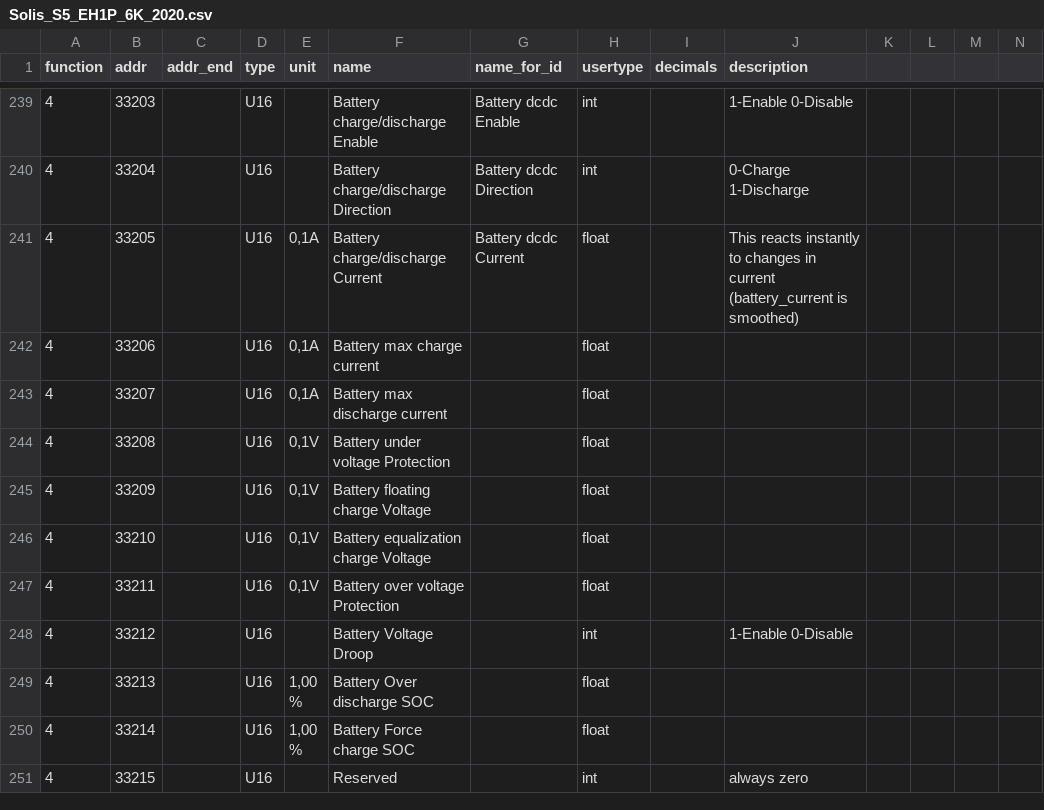
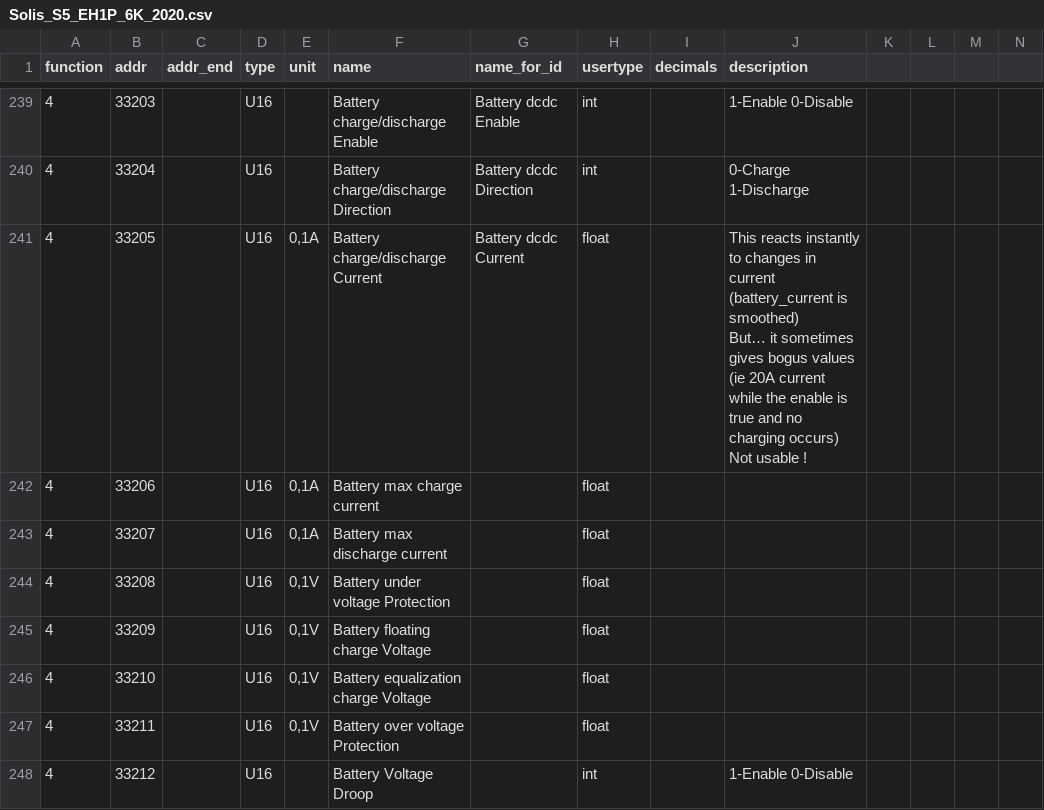
Before and after one commit to peufeu2/GrugBus, a CSV file: grugbus/devices/Solis_S5_EH1P_6K_2020.csv, drawn as a sheet; only a part is shown, gaps mark what is left out; the shorter side is filled out with more unchanged rows; ↵ is a line break in a cell; the diff names each change by its address in the sheet, - before the commit and + after, or states it on an @@ line.

```diff
--- a/grugbus/devices/Solis_S5_EH1P_6K_2020.csv
+++ b/grugbus/devices/Solis_S5_EH1P_6K_2020.csv
-J241 (description): …is smoothed)
+J241 (description): …is smoothed) ↵ But… it sometimes gives bogus values (ie 20A current while the enable is true and no charging occurs) ↵ Not usable !
```
Also changed, not shown: grugbus/devices/EVSE_ABB_Terra.csv, 7 other files.
